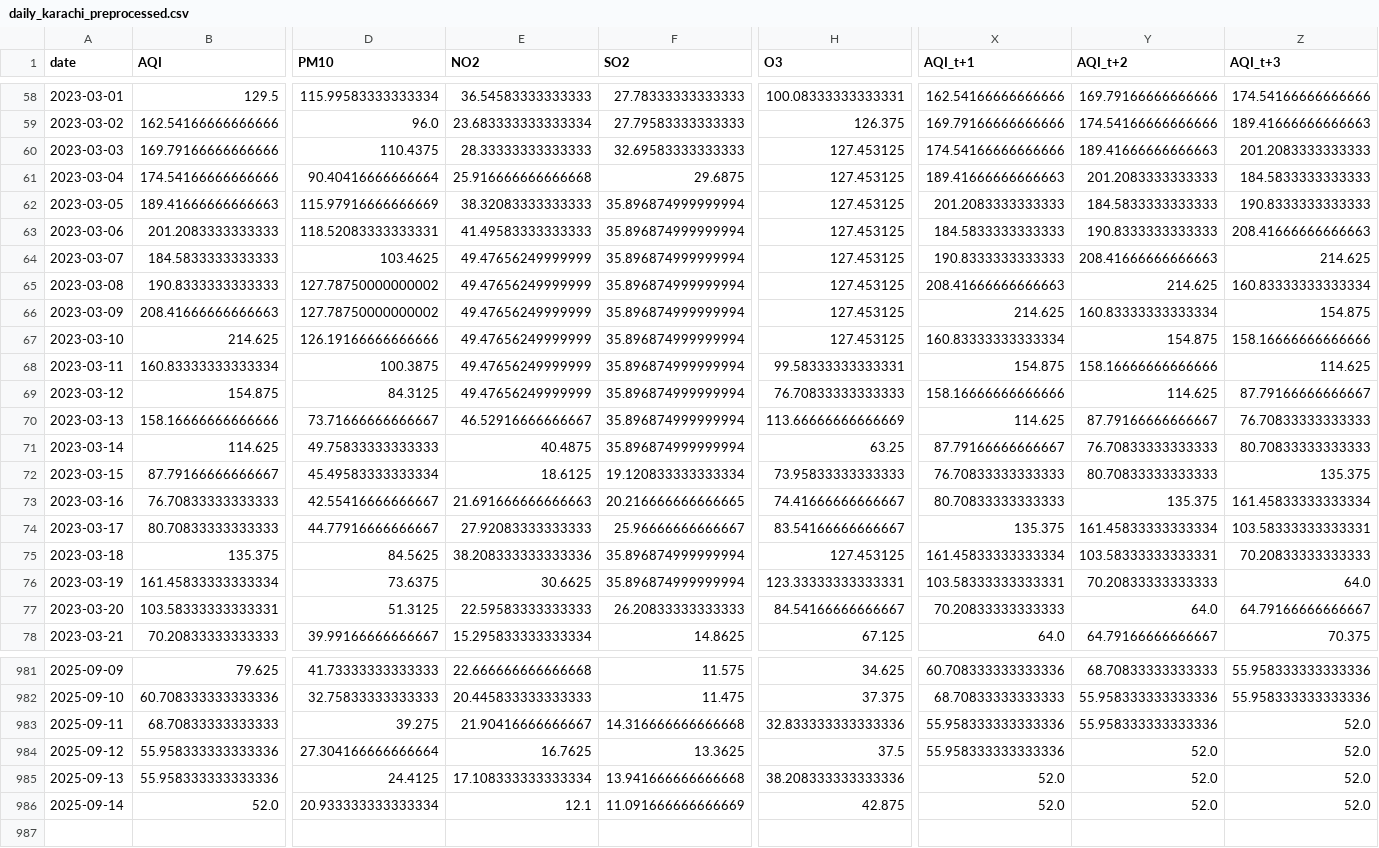
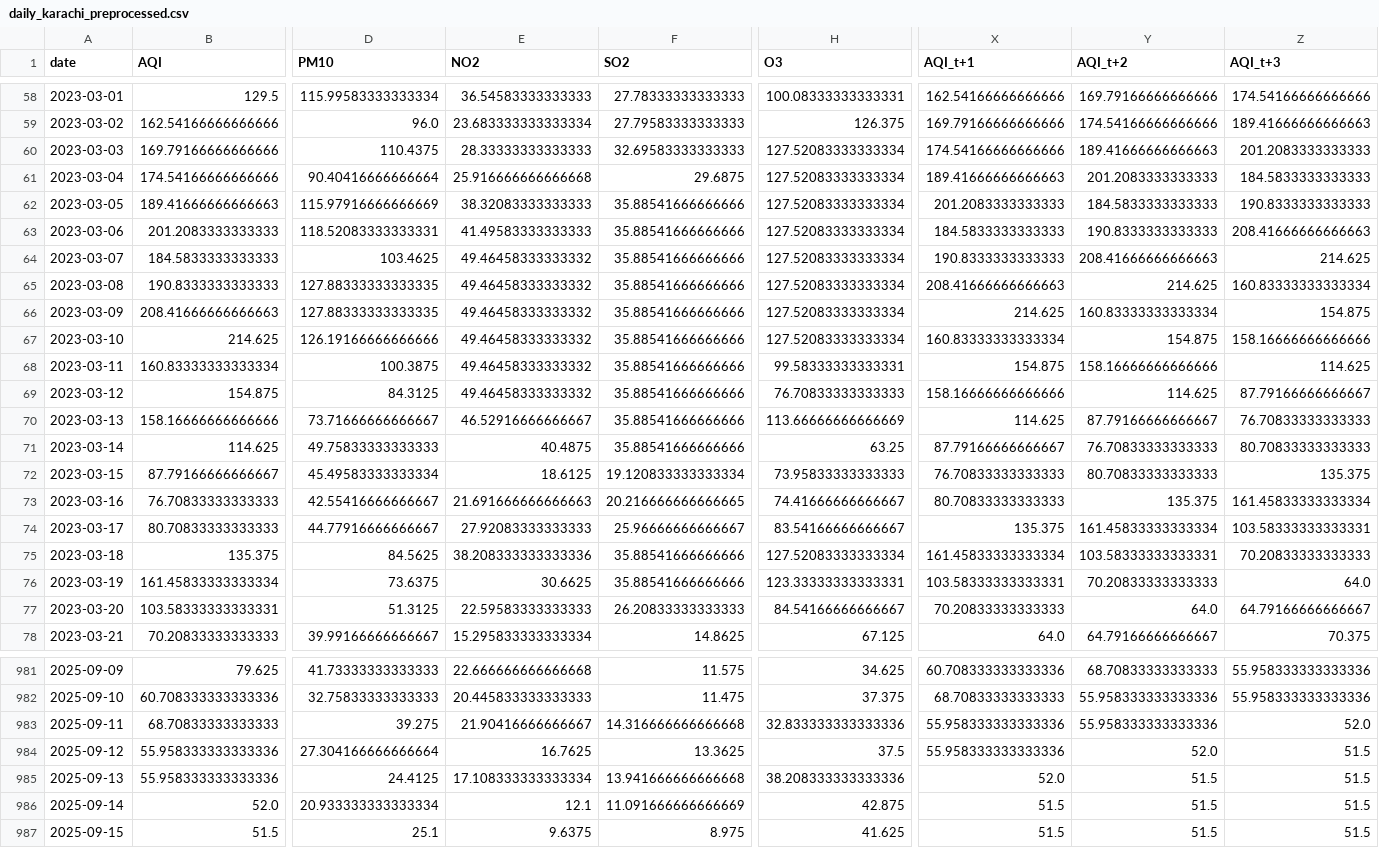
Before and after one commit to SheemaMasood381/Pearls-Karachi-AQI-Prediction-for-next-3-days-, a CSV file: processed_data/daily_karachi_preprocessed.csv, drawn as a sheet; only a part is shown, gaps mark what is left out; rows hold the shown columns only; the diff covers the shown part only; the diff names each change by its address in the sheet, - before the commit and + after, or states it on an @@ line.

```diff
--- a/processed_data/daily_karachi_preprocessed.csv
+++ b/processed_data/daily_karachi_preprocessed.csv
-H60:H67 (O3): 127.453125
+H60:H67 (O3): 127.52083333333334
-F62:F71 (SO2): 35.896874999999994
+F62:F71 (SO2): 35.88541666666666
-E64:E69 (NO2): 49.47656249999999
+E64:E69 (NO2): 49.46458333333332
-D65:D66 (PM10): 127.78750000000002
+D65:D66 (PM10): 127.88333333333335
-F75:F76 (SO2): 35.896874999999994
+F75:F76 (SO2): 35.88541666666666
-H75 (O3): 127.453125
+H75 (O3): 127.52083333333334
-Z984:Z986 (AQI_t+3): 52.0
+Z984:Z986 (AQI_t+3): 51.5
-Y985:Y986 (AQI_t+2): 52.0
+Y985:Y986 (AQI_t+2): 51.5
-X986 (AQI_t+1): 52.0
+X986 (AQI_t+1): 51.5
+row 987: 2025-09-15 | 51.5 | 25.1 | 9.6375 | 8.975 | 41.625 | 51.5 | 51.5 | 51.5
```
Also changed, not shown: 117 edited cells elsewhere in this file, data/karachi_daily_aqi_weather.csv, lime_explanations/lime_explanation.csv, 4 other files.
